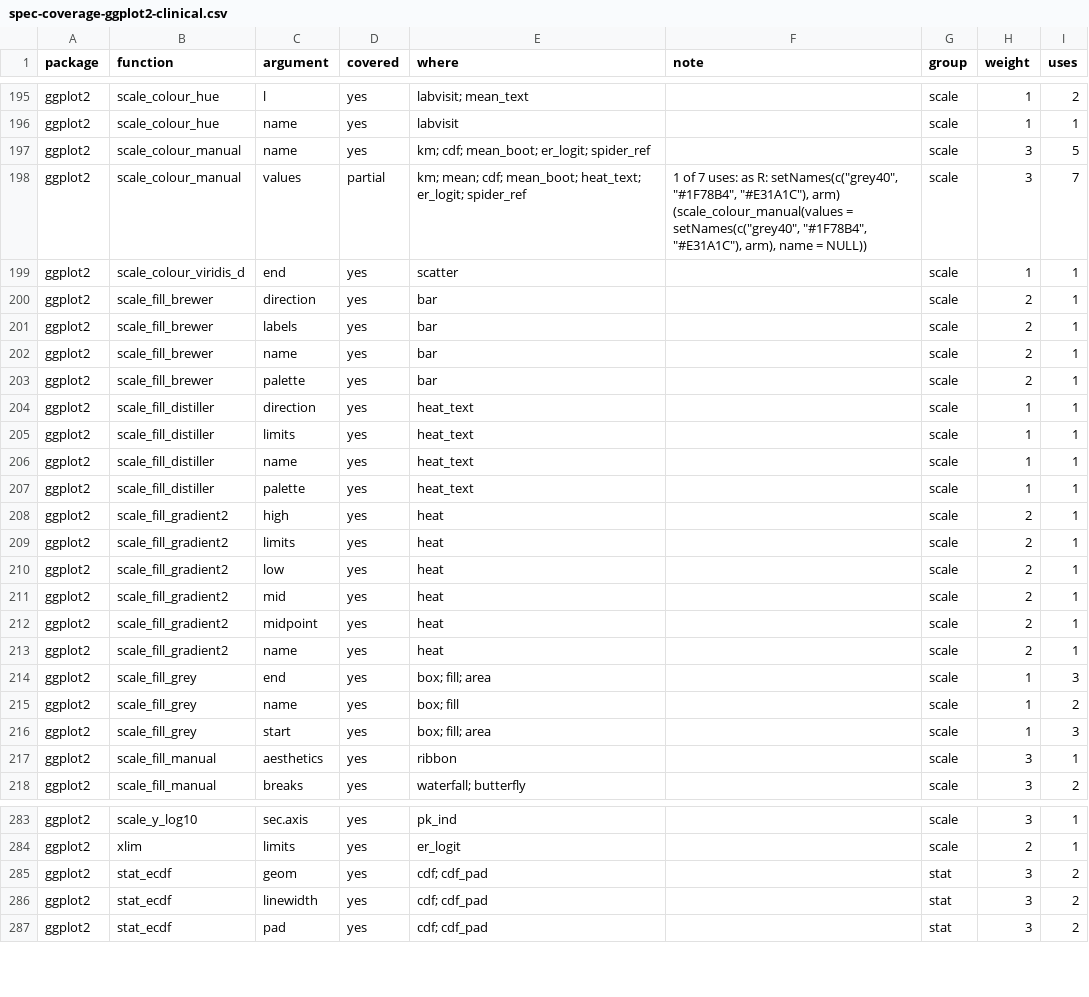
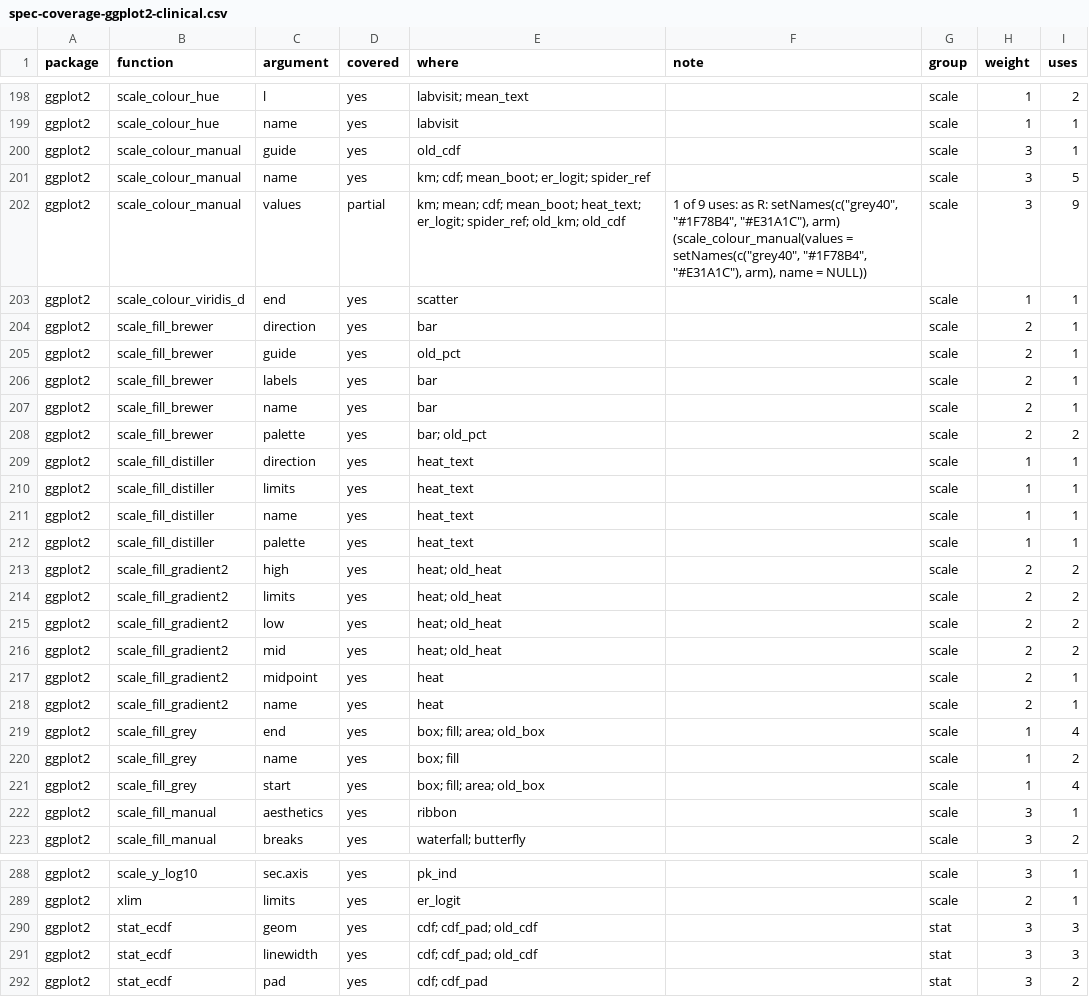
Before and after one commit to ichirio/tflspec, a CSV file: inst/dev/spec-coverage-ggplot2-clinical.csv, drawn as a sheet; only a part is shown, gaps mark what is left out; the diff covers the shown part only.

```diff
--- a/inst/dev/spec-coverage-ggplot2-clinical.csv
+++ b/inst/dev/spec-coverage-ggplot2-clinical.csv
@@ -196,9 +199,11 @@
 "ggplot2","scale_colour_hue","name","yes","labvisit","","scale",1,1
+"ggplot2","scale_colour_manual","guide","yes","old_cdf","","scale",3,1
 "ggplot2","scale_colour_manual","name","yes","km; cdf; mean_boot; er_logit; spider_ref","","scale",3,5
-"ggplot2","scale_colour_manual","values","partial","km; mean; cdf; mean_boot; heat_text; er_logit; spider_ref","1 of 7 uses: as R: setNames(c(""grey40"", ""#1F78B4"", ""#E31A1C""), arm) (scale_colour_manual(values = setNames(c(""grey40"", ""#1F78B4"", ""#E31A1C""), arm), name = NULL))","scale",3,7
+"ggplot2","scale_colour_manual","values","partial","km; mean; cdf; mean_boot; heat_text; er_logit; spider_ref; old_km; old_cdf","1 of 9 uses: as R: setNames(c(""grey40"", ""#1F78B4"", ""#E31A1C""), arm) (scale_colour_manual(values = setNames(c(""grey40"", ""#1F78B4"", ""#E31A1C""), arm), name = NULL))","scale",3,9
 "ggplot2","scale_colour_viridis_d","end","yes","scatter","","scale",1,1
 "ggplot2","scale_fill_brewer","direction","yes","bar","","scale",2,1
+"ggplot2","scale_fill_brewer","guide","yes","old_pct","","scale",2,1
 "ggplot2","scale_fill_brewer","labels","yes","bar","","scale",2,1
 "ggplot2","scale_fill_brewer","name","yes","bar","","scale",2,1
-"ggplot2","scale_fill_brewer","palette","yes","bar","","scale",2,1
+"ggplot2","scale_fill_brewer","palette","yes","bar; old_pct","","scale",2,2
 "ggplot2","scale_fill_distiller","direction","yes","heat_text","","scale",1,1
@@ -207,11 +212,11 @@
 "ggplot2","scale_fill_distiller","palette","yes","heat_text","","scale",1,1
-"ggplot2","scale_fill_gradient2","high","yes","heat","","scale",2,1
-"ggplot2","scale_fill_gradient2","limits","yes","heat","","scale",2,1
-"ggplot2","scale_fill_gradient2","low","yes","heat","","scale",2,1
-"ggplot2","scale_fill_gradient2","mid","yes","heat","","scale",2,1
+"ggplot2","scale_fill_gradient2","high","yes","heat; old_heat","","scale",2,2
+"ggplot2","scale_fill_gradient2","limits","yes","heat; old_heat","","scale",2,2
+"ggplot2","scale_fill_gradient2","low","yes","heat; old_heat","","scale",2,2
+"ggplot2","scale_fill_gradient2","mid","yes","heat; old_heat","","scale",2,2
 "ggplot2","scale_fill_gradient2","midpoint","yes","heat","","scale",2,1
 "ggplot2","scale_fill_gradient2","name","yes","heat","","scale",2,1
-"ggplot2","scale_fill_grey","end","yes","box; fill; area","","scale",1,3
+"ggplot2","scale_fill_grey","end","yes","box; fill; area; old_box","","scale",1,4
 "ggplot2","scale_fill_grey","name","yes","box; fill","","scale",1,2
-"ggplot2","scale_fill_grey","start","yes","box; fill; area","","scale",1,3
+"ggplot2","scale_fill_grey","start","yes","box; fill; area; old_box","","scale",1,4
 "ggplot2","scale_fill_manual","aesthetics","yes","ribbon","","scale",3,1
@@ -284,4 +289,4 @@
 "ggplot2","xlim","limits","yes","er_logit","","scale",2,1
-"ggplot2","stat_ecdf","geom","yes","cdf; cdf_pad","","stat",3,2
-"ggplot2","stat_ecdf","linewidth","yes","cdf; cdf_pad","","stat",3,2
+"ggplot2","stat_ecdf","geom","yes","cdf; cdf_pad; old_cdf","","stat",3,3
+"ggplot2","stat_ecdf","linewidth","yes","cdf; cdf_pad; old_cdf","","stat",3,3
 "ggplot2","stat_ecdf","pad","yes","cdf; cdf_pad","","stat",3,2
```
Also changed, not shown: 4 added rows and 116 edited cells elsewhere in this file, inst/dev/spec-coverage-ggplot2-examples.csv, 7 other files.
